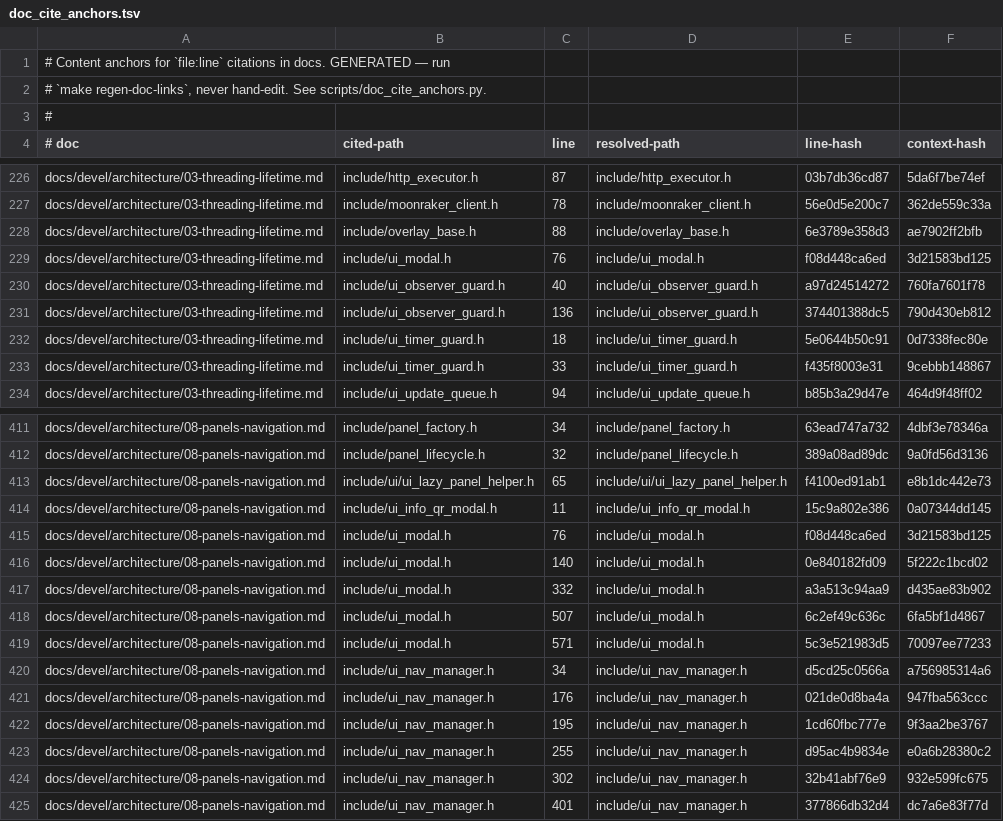
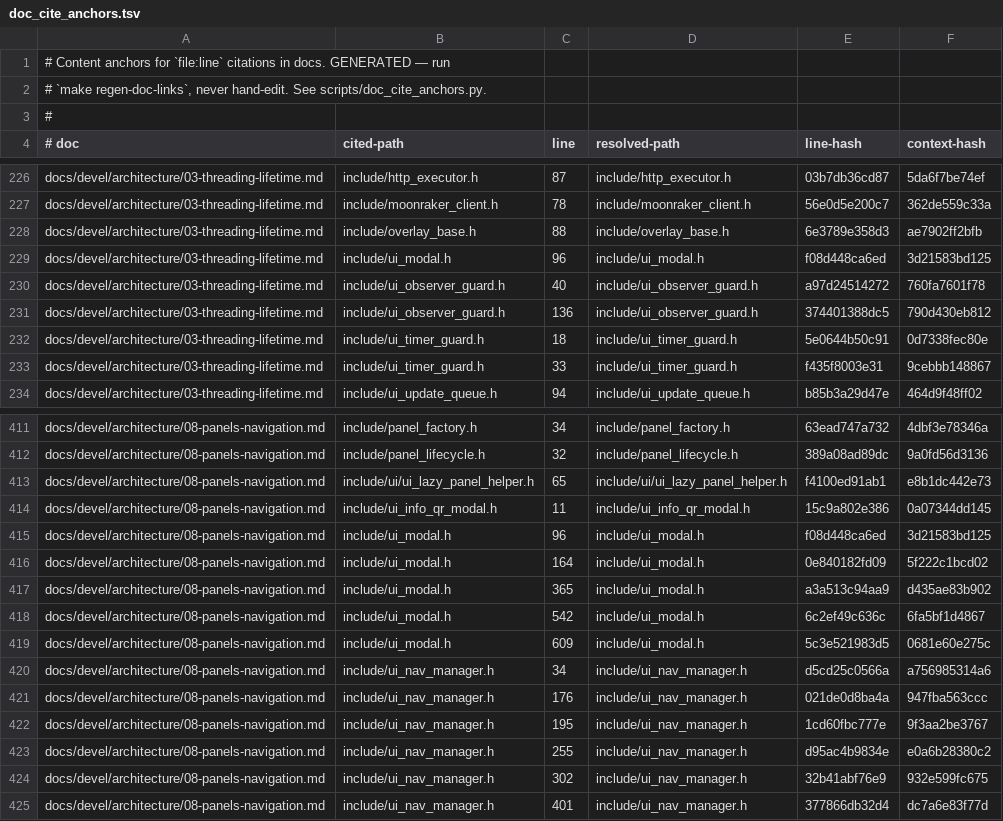
Before and after one commit to prestonbrown/helixscreen, a TSV file: scripts/doc_cite_anchors.tsv, drawn as a sheet; only a part is shown, gaps mark what is left out.

```diff
--- a/scripts/doc_cite_anchors.tsv
+++ b/scripts/doc_cite_anchors.tsv
@@ -228,3 +228,3 @@ docs/devel/architecture/03-threading-lifetime.md	include/moonraker_client.h	78	i
 docs/devel/architecture/03-threading-lifetime.md	include/overlay_base.h	88	include/overlay_base.h	6e3789e358d3	ae7902ff2bfb
-docs/devel/architecture/03-threading-lifetime.md	include/ui_modal.h	76	include/ui_modal.h	f08d448ca6ed	3d21583bd125
+docs/devel/architecture/03-threading-lifetime.md	include/ui_modal.h	96	include/ui_modal.h	f08d448ca6ed	3d21583bd125
 docs/devel/architecture/03-threading-lifetime.md	include/ui_observer_guard.h	40	include/ui_observer_guard.h	a97d24514272	760fa7601f78
@@ -414,7 +414,7 @@ docs/devel/architecture/08-panels-navigation.md	include/ui/ui_lazy_panel_helper.
 docs/devel/architecture/08-panels-navigation.md	include/ui_info_qr_modal.h	11	include/ui_info_qr_modal.h	15c9a802e386	0a07344dd145
-docs/devel/architecture/08-panels-navigation.md	include/ui_modal.h	76	include/ui_modal.h	f08d448ca6ed	3d21583bd125
-docs/devel/architecture/08-panels-navigation.md	include/ui_modal.h	140	include/ui_modal.h	0e840182fd09	5f222c1bcd02
-docs/devel/architecture/08-panels-navigation.md	include/ui_modal.h	332	include/ui_modal.h	a3a513c94aa9	d435ae83b902
-docs/devel/architecture/08-panels-navigation.md	include/ui_modal.h	507	include/ui_modal.h	6c2ef49c636c	6fa5bf1d4867
-docs/devel/architecture/08-panels-navigation.md	include/ui_modal.h	571	include/ui_modal.h	5c3e521983d5	70097ee77233
+docs/devel/architecture/08-panels-navigation.md	include/ui_modal.h	96	include/ui_modal.h	f08d448ca6ed	3d21583bd125
+docs/devel/architecture/08-panels-navigation.md	include/ui_modal.h	164	include/ui_modal.h	0e840182fd09	5f222c1bcd02
+docs/devel/architecture/08-panels-navigation.md	include/ui_modal.h	365	include/ui_modal.h	a3a513c94aa9	d435ae83b902
+docs/devel/architecture/08-panels-navigation.md	include/ui_modal.h	542	include/ui_modal.h	6c2ef49c636c	6fa5bf1d4867
+docs/devel/architecture/08-panels-navigation.md	include/ui_modal.h	609	include/ui_modal.h	5c3e521983d5	0681e60e275c
 docs/devel/architecture/08-panels-navigation.md	include/ui_nav_manager.h	34	include/ui_nav_manager.h	d5cd25c0566a	a756985314a6
```
Also changed, not shown: 6 other files.
